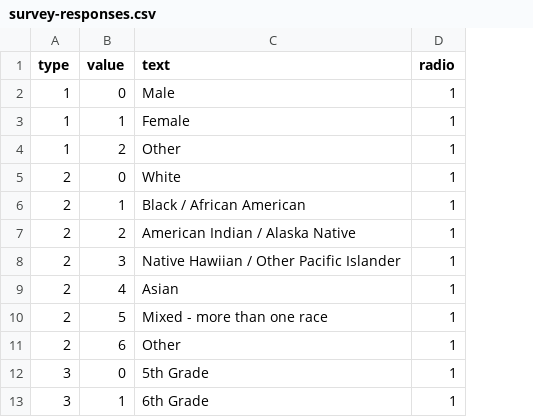
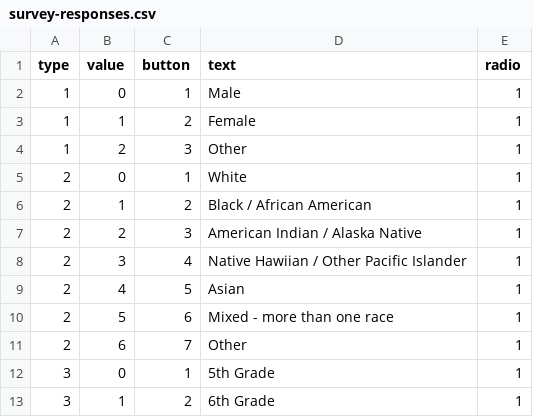
Before and after one commit to kevzhai/teen-screen, a CSV file: private/survey-responses.csv, drawn as a sheet; only a part is shown; the diff names each change by its address in the sheet, - before the commit and + after, or states it on an @@ line.

Commit message:
keystrokes and conversion from add in button to response csv

```diff
--- a/private/survey-responses.csv
+++ b/private/survey-responses.csv
+column C (button), rows 2-13: 1 | 2 | 3 | 1 | 2 | 3 | 4 | 5 | 6 | 7 | 1 | 2
```
Also changed, not shown: 3 other files.
